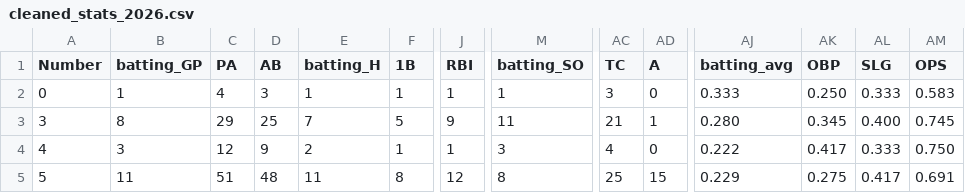
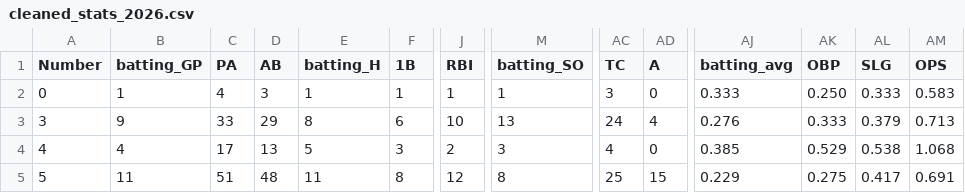
Before and after one commit to jackpuncochar/hamelhawks, a CSV file: cleaned_stats_2026.csv, drawn as a sheet; only a part is shown, gaps mark what is left out; the diff covers the shown part only; the diff names each change by its address in the sheet, - before the commit and + after, or states it on an @@ line.

Commit message:
update results, standings, and stats

```diff
--- a/cleaned_stats_2026.csv
+++ b/cleaned_stats_2026.csv
-B3 (batting_GP): 8
+B3 (batting_GP): 9
-C3 (PA): 29
+C3 (PA): 33
-D3 (AB): 25
+D3 (AB): 29
-E3 (batting_H): 7
+E3 (batting_H): 8
-F3 (1B): 5
+F3 (1B): 6
-J3 (RBI): 9
+J3 (RBI): 10
-M3 (batting_SO): 11
+M3 (batting_SO): 13
-AC3 (TC): 21
+AC3 (TC): 24
-AD3 (A): 1
+AD3 (A): 4
-AJ3 (batting_avg): 0.280
+AJ3 (batting_avg): 0.276
-AK3 (OBP): 0.345
+AK3 (OBP): 0.333
-AL3 (SLG): 0.400
+AL3 (SLG): 0.379
-AM3 (OPS): 0.745
+AM3 (OPS): 0.713
-B4 (batting_GP): 3
+B4 (batting_GP): 4
-C4 (PA): 12
+C4 (PA): 17
-D4 (AB): 9
+D4 (AB): 13
-E4 (batting_H): 2
+E4 (batting_H): 5
-F4 (1B): 1
+F4 (1B): 3
-J4 (RBI): 1
+J4 (RBI): 2
-AJ4 (batting_avg): 0.222
+AJ4 (batting_avg): 0.385
-AK4 (OBP): 0.417
+AK4 (OBP): 0.529
-AL4 (SLG): 0.333
+AL4 (SLG): 0.538
-AM4 (OPS): 0.750
+AM4 (OPS): 1.068
```
Also changed, not shown: 161 edited cells elsewhere in this file, 16 other files.
